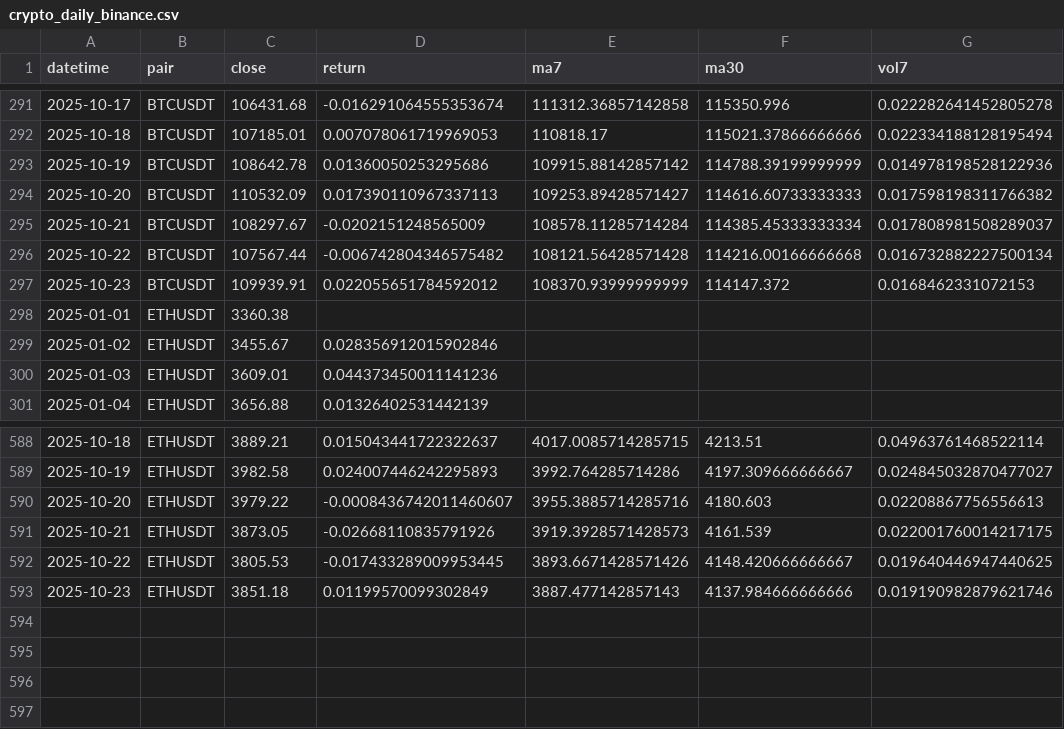
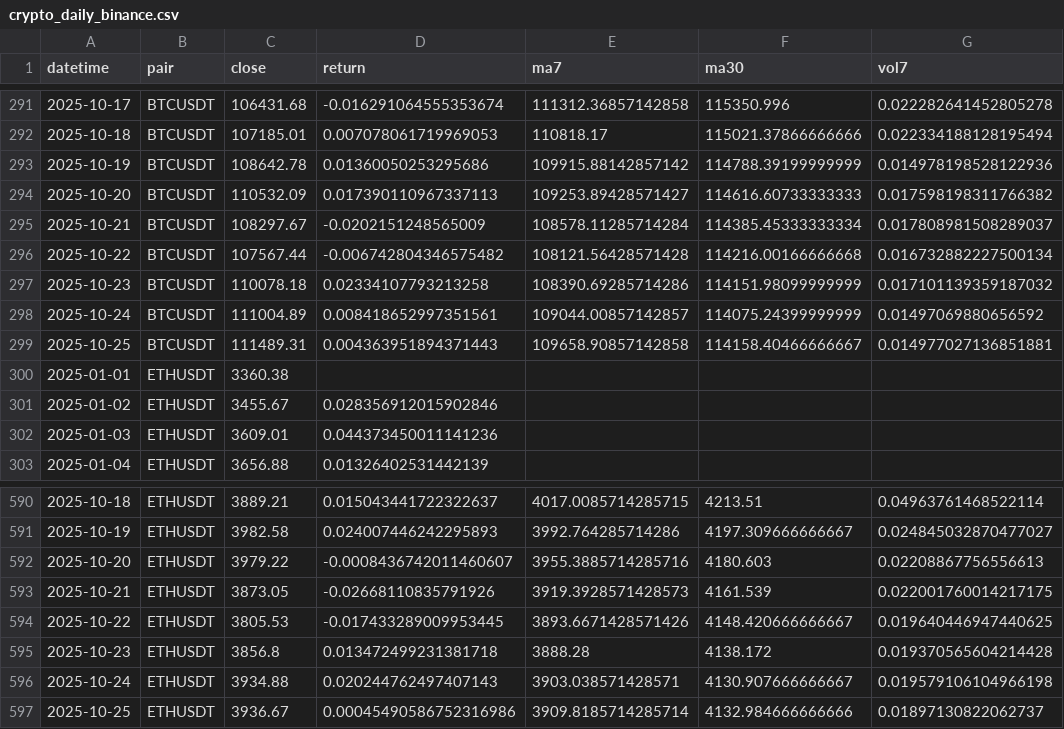
Before and after one commit to huyynggg/cryptomarketdashboard, a CSV file: data/crypto_daily_binance.csv, drawn as a sheet; only a part is shown, gaps mark what is left out.

```diff
--- a/data/crypto_daily_binance.csv
+++ b/data/crypto_daily_binance.csv
@@ -296,3 +296,5 @@ datetime,pair,close,return,ma7,ma30,vol7
 2025-10-22,BTCUSDT,107567.44,-0.006742804346575482,108121.56428571428,114216.00166666668,0.016732882227500134
-2025-10-23,BTCUSDT,109939.91,0.022055651784592012,108370.93999999999,114147.372,0.0168462331072153
+2025-10-23,BTCUSDT,110078.18,0.02334107793213258,108390.69285714286,114151.98099999999,0.017101139359187032
+2025-10-24,BTCUSDT,111004.89,0.008418652997351561,109044.00857142857,114075.24399999999,0.01497069880656592
+2025-10-25,BTCUSDT,111489.31,0.004363951894371443,109658.90857142858,114158.40466666667,0.014977027136851881
 2025-01-01,ETHUSDT,3360.38,,,,
@@ -592,2 +594,4 @@ datetime,pair,close,return,ma7,ma30,vol7
 2025-10-22,ETHUSDT,3805.53,-0.017433289009953445,3893.6671428571426,4148.420666666667,0.019640446947440625
-2025-10-23,ETHUSDT,3851.18,0.01199570099302849,3887.477142857143,4137.984666666666,0.019190982879621746
+2025-10-23,ETHUSDT,3856.8,0.013472499231381718,3888.28,4138.172,0.019370565604214428
+2025-10-24,ETHUSDT,3934.88,0.020244762497407143,3903.038571428571,4130.907666666667,0.019579106104966198
+2025-10-25,ETHUSDT,3936.67,0.00045490586752316986,3909.8185714285714,4132.984666666666,0.01897130822062737
```
Also changed, not shown: data/live_dataethusdt.csv, data/livemarket.csv, 1 other file.
